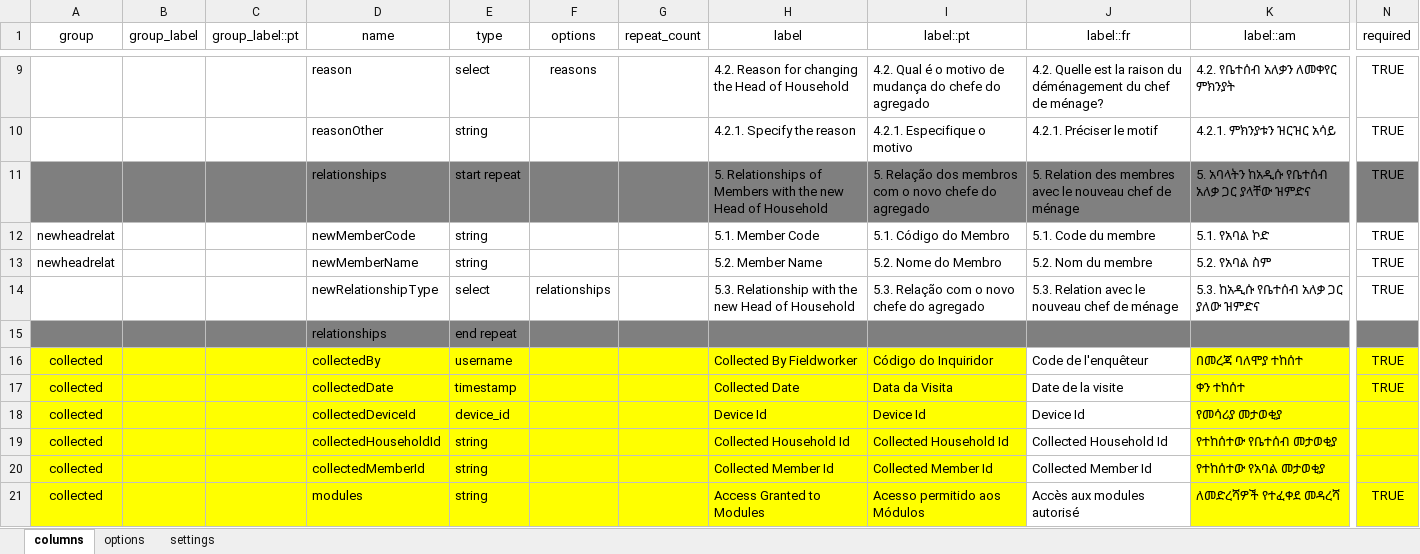
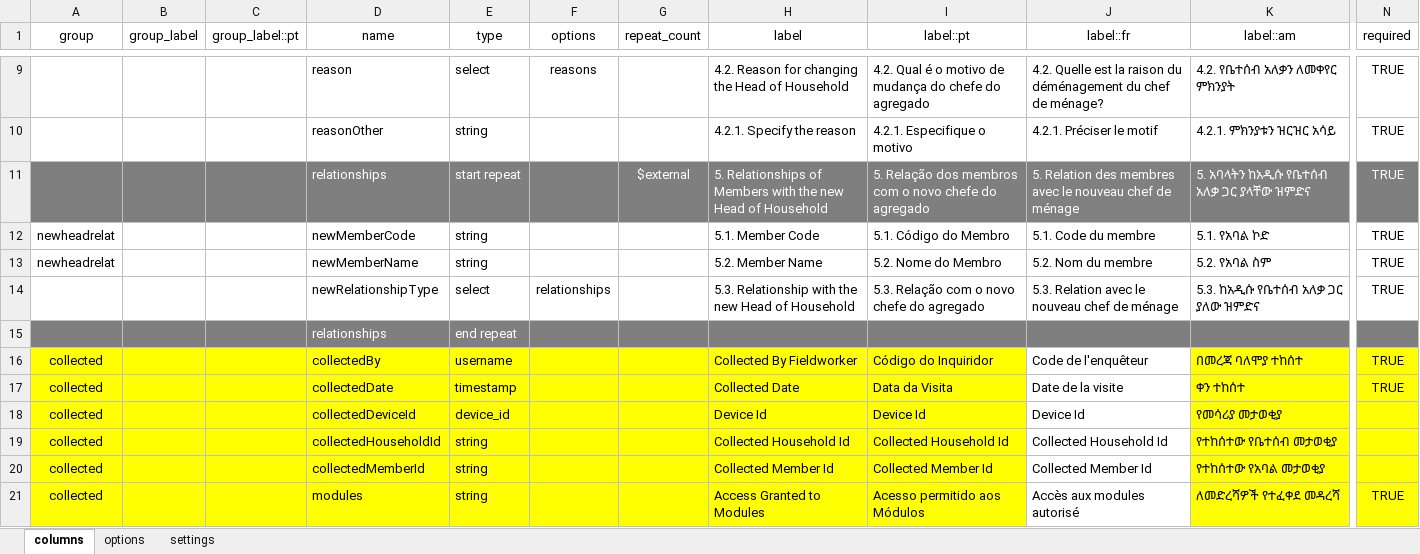
Before and after one commit to philimones-group/hds-explorer-tablet, an Excel workbook: app/src/main/res/raw/change_head_form.xlsx, sheet columns, drawn as a sheet; only a part is shown, gaps mark what is left out; values as stored, in another font and other column widths than the file's, no borders; the diff names each change by its address in the sheet, - before the commit and + after, or states it on an @@ line.

Commit message:
- Add support for "$external" constant on HForms repeat_count to specify that the repeat group objects will be externally loaded - Add constant variable "$external" to HForms repeat_count column for forms that are loading repeat objects externally   - affected forms: change_head_form, death_form, pregnancy_outcome_form, pregnancy_visit_form

```diff
--- a/app/src/main/res/raw/change_head_form.xlsx (sheet columns)
+++ b/app/src/main/res/raw/change_head_form.xlsx (sheet columns)
-D11:E11 text colour: black
+D11:E11 text colour: #FFFFFF
-G11 (repeat_count): (empty)
+G11 (repeat_count): $external
-H11:K11 text colour: black
+H11:K11 text colour: #FFFFFF
-N11 text colour: black
+N11 text colour: #FFFFFF
-D15:E15 text colour: black
+D15:E15 text colour: #FFFFFF
```
Also changed, not shown: app/src/main/res/raw/death_form.xlsx, app/src/main/res/raw/pregnancy_outcome_form.xlsx, 1 other file.
